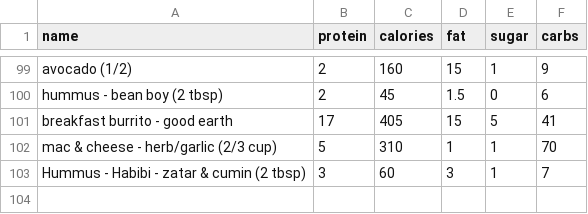
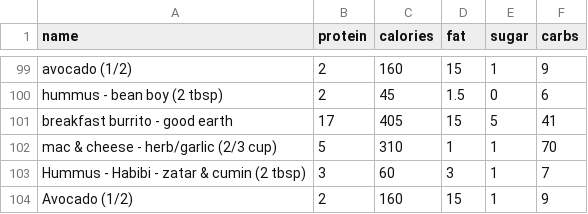
Before and after one commit to bcdatavis/fitness-tracker, a CSV file: data/food.csv, drawn as a sheet; only a part is shown, gaps mark what is left out.

Commit message:
Add custom food: Avocado (1/2)

```diff
--- a/data/food.csv
+++ b/data/food.csv
@@ -103 +103,2 @@ mac & cheese - herb/garlic (2/3 cup),5,310,1,1,70
 Hummus - Habibi - zatar & cumin (2 tbsp),3,60,3,1,7
+Avocado (1/2),2,160,15,1,9
```
